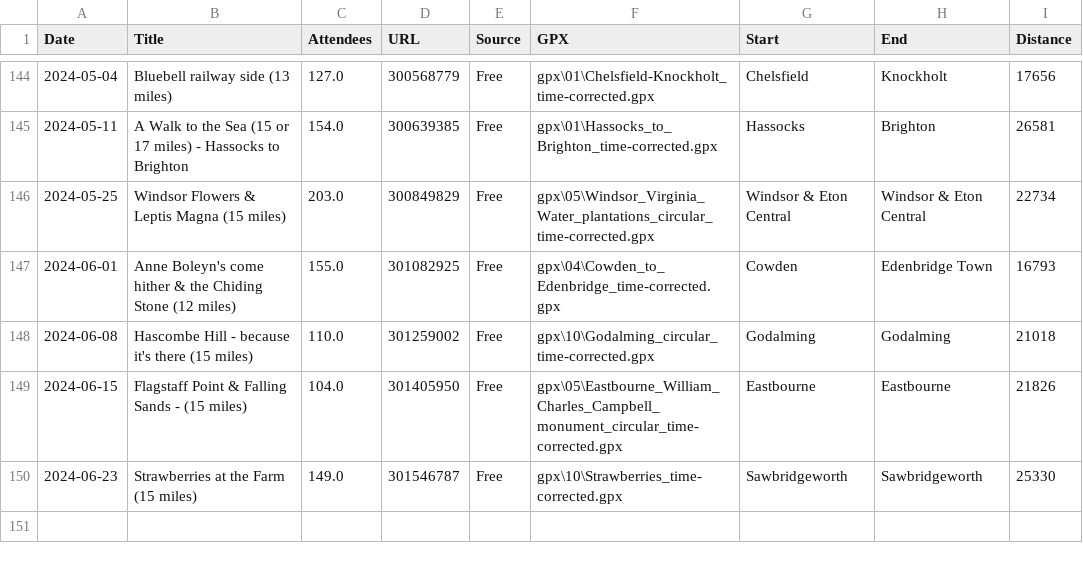
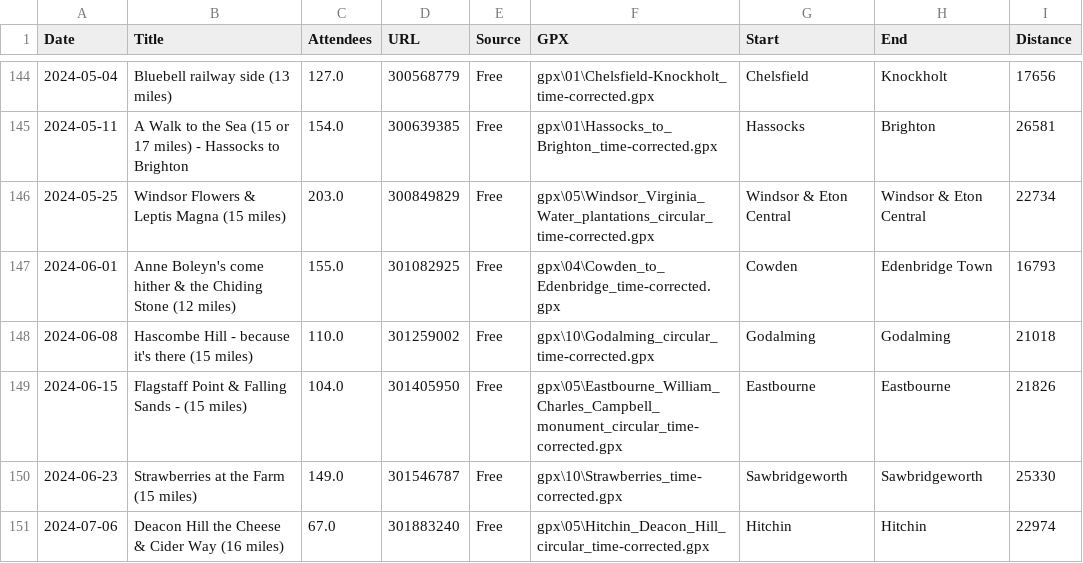
Before and after one commit to james-stuff/chris-map, a CSV file: HikeDetails.csv, drawn as a sheet; only a part is shown, gaps mark what is left out.

```diff
--- a/HikeDetails.csv
+++ b/HikeDetails.csv
@@ -150 +150,2 @@ Date,Title,Attendees,URL,Source,GPX,Start,End,Distance
 2024-06-23,Strawberries at the Farm  (15 miles),149.0,301546787,Free,gpx\10\Strawberries_time-corrected.gpx,Sawbridgeworth,Sawbridgeworth,25330
+2024-07-06,Deacon Hill the Cheese & Cider Way (16 miles),67.0,301883240,Free,gpx\05\Hitchin_Deacon_Hill_circular_time-corrected.gpx,Hitchin,Hitchin,22974
```
Also changed, not shown: ScrapedHikes.csv.
